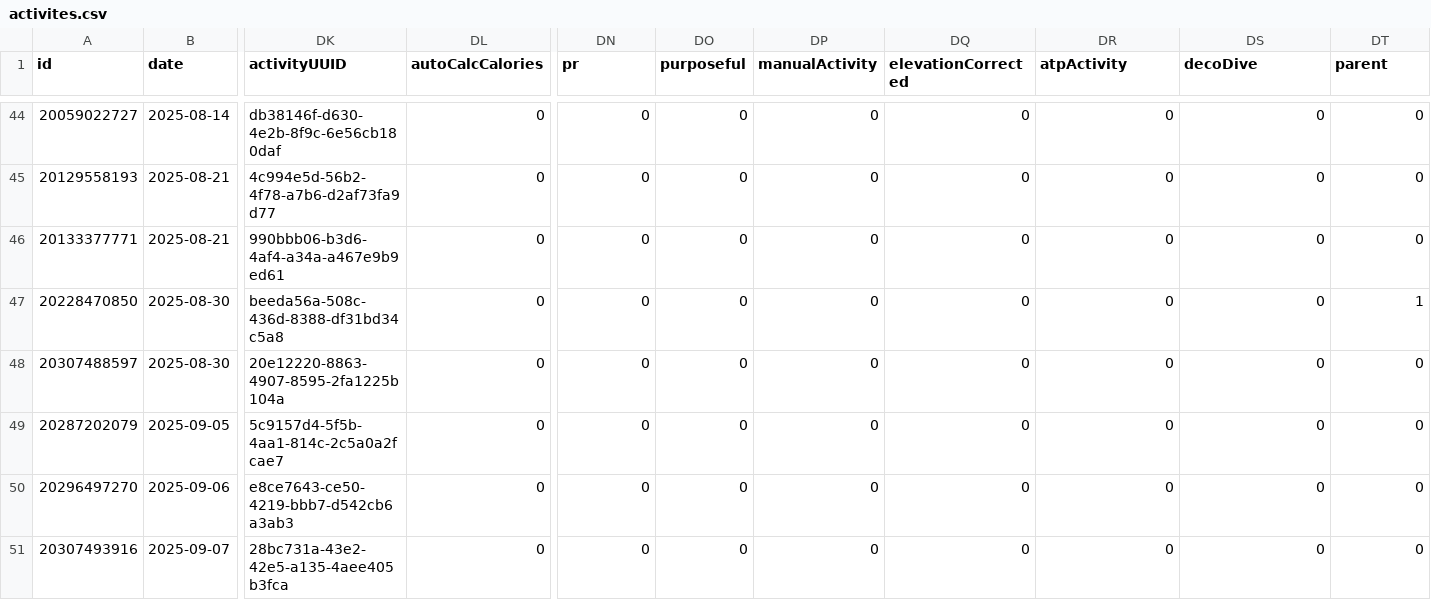
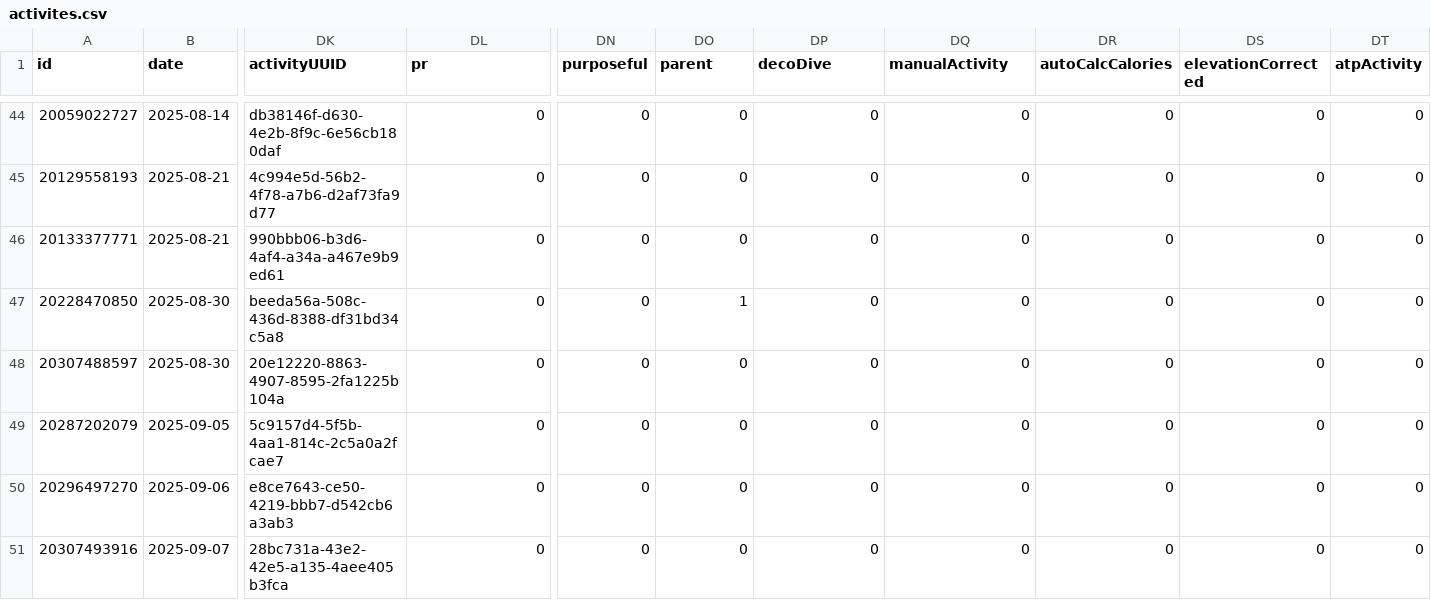
Before and after one commit to nicolasmahut-ui/garmin-data-frere, a CSV file: activites.csv, drawn as a sheet; only a part is shown, gaps mark what is left out; the diff covers the shown part only; the diff names each change by its address in the sheet, - before the commit and + after, or states it on an @@ line.

Commit message:
activites 2026-08-11 06:15

```diff
--- a/activites.csv
+++ b/activites.csv
-DL1: autoCalcCalories
+DL1: pr
-DN1: pr
+DN1: purposeful
-DO1: purposeful
+DO1: parent
-DP1: manualActivity
+DP1: decoDive
-DQ1: elevationCorrected
+DQ1: manualActivity
-DR1: atpActivity
+DR1: autoCalcCalories
-DS1: decoDive
+DS1: elevationCorrected
-DT1: parent
+DT1: atpActivity
-DO47 (parent): 0
+DO47 (parent): 1
-DT47 (atpActivity): 1
+DT47 (atpActivity): 0
```
Also changed, not shown: 24 edited cells elsewhere in this file.
